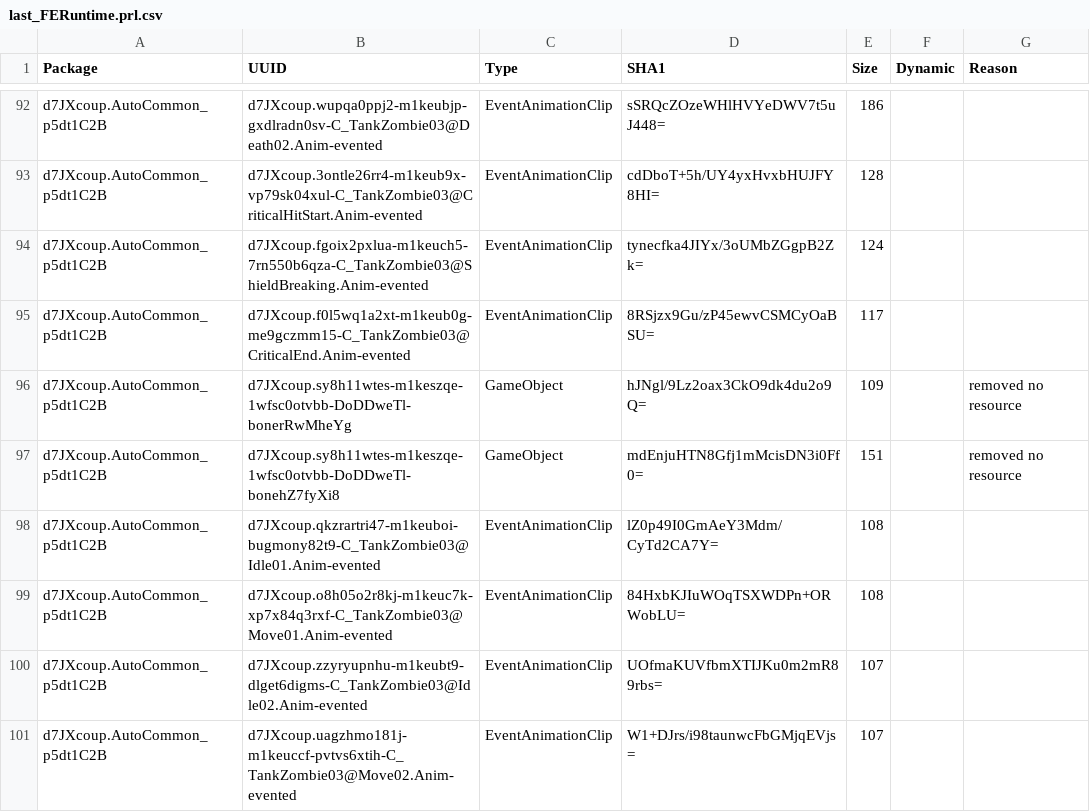
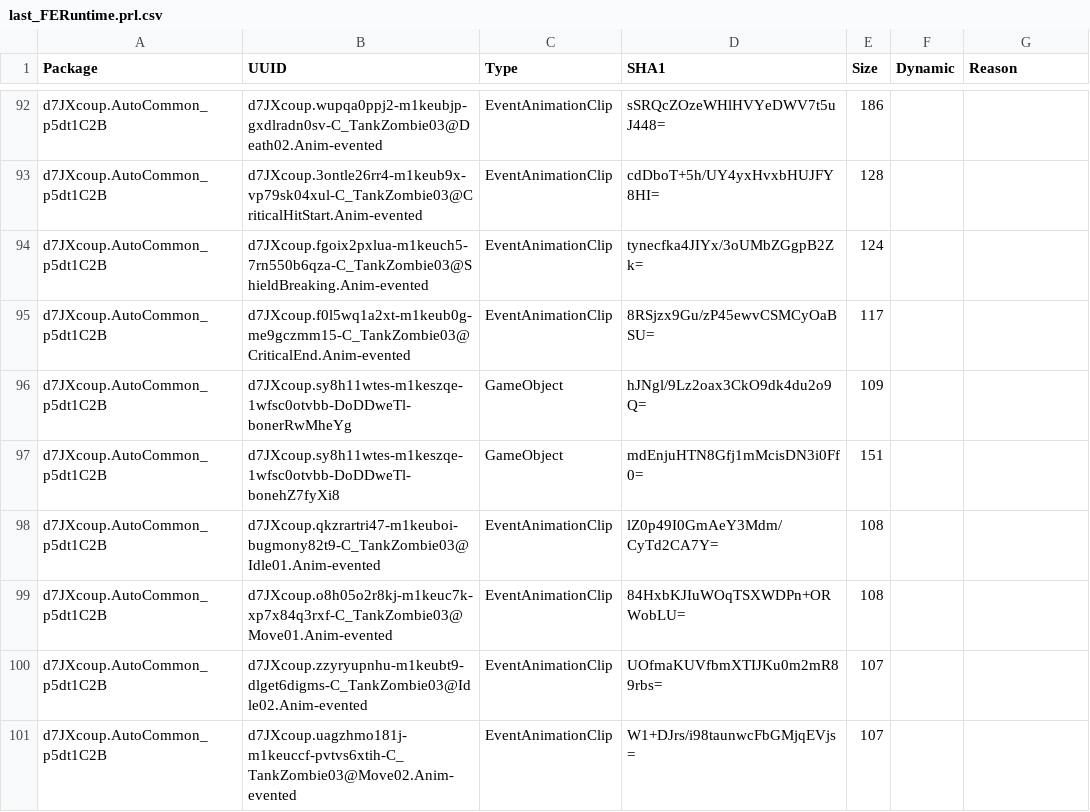
Before and after one commit to WindGod-Project-For-Garena/Offline-PVE, a CSV file: Temp/PackageHistory/last_FERuntime.prl.csv, drawn as a sheet; only a part is shown, gaps mark what is left out; the diff covers the shown part only.

```diff
--- a/Temp/PackageHistory/last_FERuntime.prl.csv
+++ b/Temp/PackageHistory/last_FERuntime.prl.csv
@@ -95,4 +95,4 @@ d7JXcoup.AutoCommon_p5dt1C2B,d7JXcoup.fgoix2pxlua-m1keuch5-7rn550b6qza-C_TankZom
 d7JXcoup.AutoCommon_p5dt1C2B,d7JXcoup.f0l5wq1a2xt-m1keub0g-me9gczmm15-C_TankZombie03@CriticalEnd.Anim-evented,EventAnimationClip,8RSjzx9Gu/zP45ewvCSMCyOaBSU=,117,,
-d7JXcoup.AutoCommon_p5dt1C2B,d7JXcoup.sy8h11wtes-m1keszqe-1wfsc0otvbb-DoDDweTl-bonerRwMheYg,GameObject,hJNgl/9Lz2oax3CkO9dk4du2o9Q=,109,,removed no resource
-d7JXcoup.AutoCommon_p5dt1C2B,d7JXcoup.sy8h11wtes-m1keszqe-1wfsc0otvbb-DoDDweTl-bonehZ7fyXi8,GameObject,mdEnjuHTN8Gfj1mMcisDN3i0Ff0=,151,,removed no resource
+d7JXcoup.AutoCommon_p5dt1C2B,d7JXcoup.sy8h11wtes-m1keszqe-1wfsc0otvbb-DoDDweTl-bonerRwMheYg,GameObject,hJNgl/9Lz2oax3CkO9dk4du2o9Q=,109,,
+d7JXcoup.AutoCommon_p5dt1C2B,d7JXcoup.sy8h11wtes-m1keszqe-1wfsc0otvbb-DoDDweTl-bonehZ7fyXi8,GameObject,mdEnjuHTN8Gfj1mMcisDN3i0Ff0=,151,,
 d7JXcoup.AutoCommon_p5dt1C2B,d7JXcoup.qkzrartri47-m1keuboi-bugmony82t9-C_TankZombie03@Idle01.Anim-evented,EventAnimationClip,lZ0p49I0GmAeY3Mdm/CyTd2CA7Y=,108,,
```
Also changed, not shown: 38 edited cells elsewhere in this file, 19 other files.
